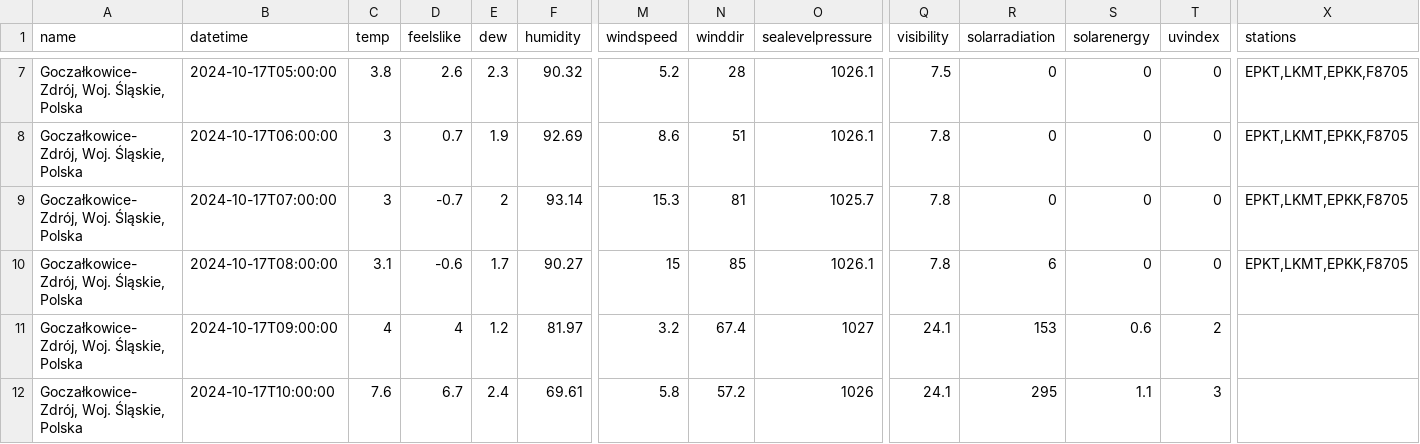
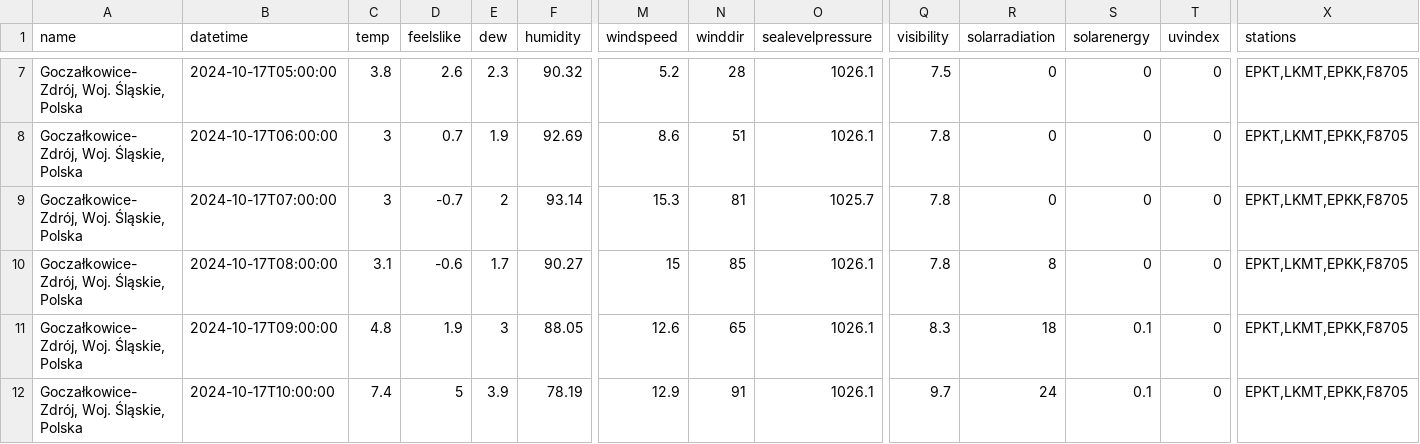
Before and after one commit to wiechuzw/Weather_For_Surfers, a CSV file: data_weather/visualcrossing.csv, drawn as a sheet; only a part is shown, gaps mark what is left out; the diff covers the shown part only; the diff names each change by its address in the sheet, - before the commit and + after, or states it on an @@ line.

```diff
--- a/data_weather/visualcrossing.csv
+++ b/data_weather/visualcrossing.csv
-R10 (solarradiation): 6
+R10 (solarradiation): 8
-C11 (temp): 4
+C11 (temp): 4.8
-D11 (feelslike): 4
+D11 (feelslike): 1.9
-E11 (dew): 1.2
+E11 (dew): 3
-F11 (humidity): 81.97
+F11 (humidity): 88.05
-M11 (windspeed): 3.2
+M11 (windspeed): 12.6
-N11 (winddir): 67.4
+N11 (winddir): 65
-O11 (sealevelpressure): 1027
+O11 (sealevelpressure): 1026.1
-Q11 (visibility): 24.1
+Q11 (visibility): 8.3
-R11 (solarradiation): 153
+R11 (solarradiation): 18
-S11 (solarenergy): 0.6
+S11 (solarenergy): 0.1
-T11 (uvindex): 2
+T11 (uvindex): 0
-X11:X12 (stations): (empty)
+X11:X12 (stations): EPKT,LKMT,EPKK,F8705
-C12 (temp): 7.6
+C12 (temp): 7.4
-D12 (feelslike): 6.7
+D12 (feelslike): 5
-E12 (dew): 2.4
+E12 (dew): 3.9
-F12 (humidity): 69.61
+F12 (humidity): 78.19
-M12 (windspeed): 5.8
+M12 (windspeed): 12.9
-N12 (winddir): 57.2
+N12 (winddir): 91
-O12 (sealevelpressure): 1026
+O12 (sealevelpressure): 1026.1
-Q12 (visibility): 24.1
+Q12 (visibility): 9.7
-R12 (solarradiation): 295
+R12 (solarradiation): 24
-S12 (solarenergy): 1.1
+S12 (solarenergy): 0.1
-T12 (uvindex): 3
+T12 (uvindex): 0
```
Also changed, not shown: 50 edited cells elsewhere in this file, 3 other files.
